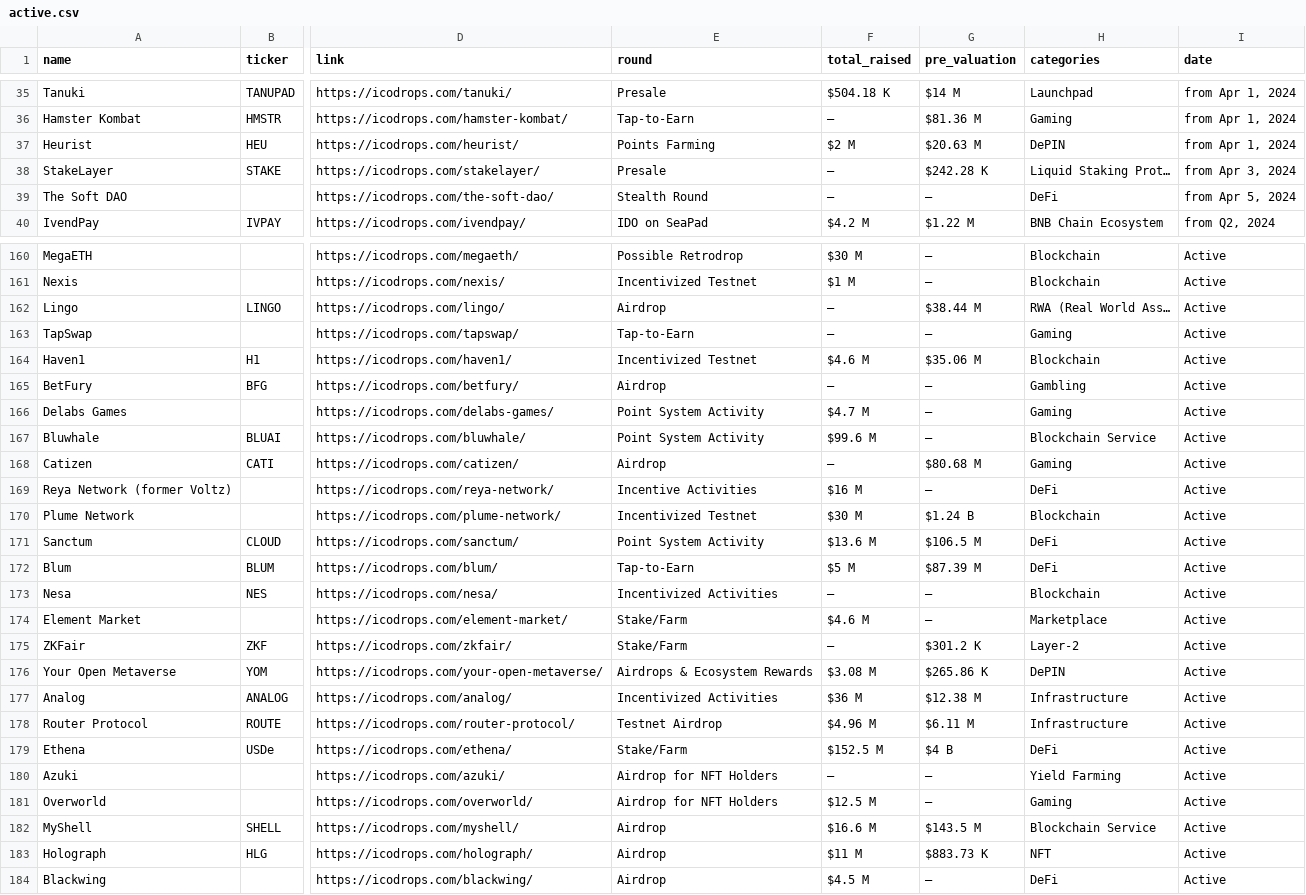
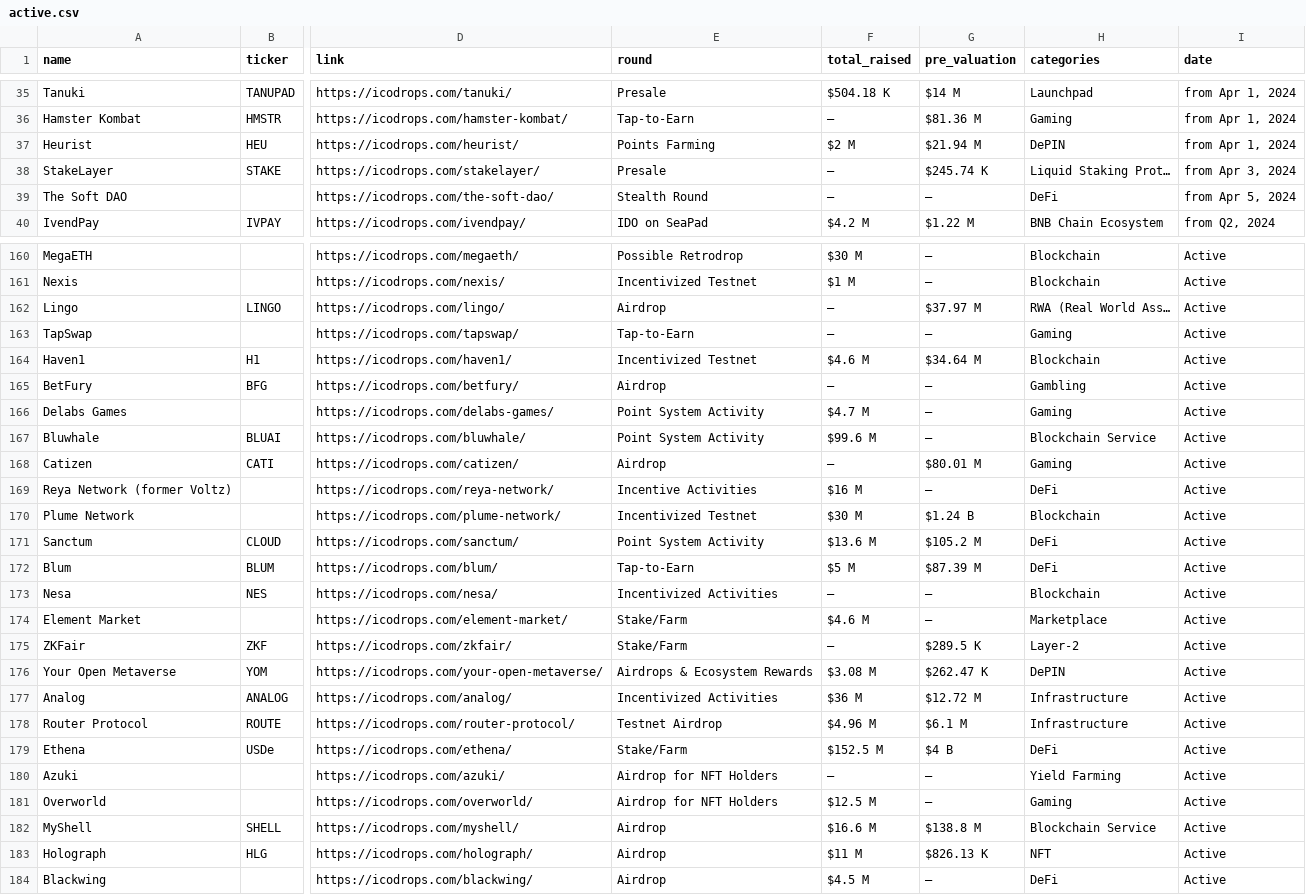
Before and after one commit to rfrm-dao/ICO-IDO-Dashboard, a CSV file: active.csv, drawn as a sheet; only a part is shown, gaps mark what is left out; the diff covers the shown part only; the diff names each change by its address in the sheet, - before the commit and + after, or states it on an @@ line.

```diff
--- a/active.csv
+++ b/active.csv
-G37 (pre_valuation): $20.63 M
+G37 (pre_valuation): $21.94 M
-G38 (pre_valuation): $242.28 K
+G38 (pre_valuation): $245.74 K
-G162 (pre_valuation): $38.44 M
+G162 (pre_valuation): $37.97 M
-G164 (pre_valuation): $35.06 M
+G164 (pre_valuation): $34.64 M
-G168 (pre_valuation): $80.68 M
+G168 (pre_valuation): $80.01 M
-G171 (pre_valuation): $106.5 M
+G171 (pre_valuation): $105.2 M
-G175 (pre_valuation): $301.2 K
+G175 (pre_valuation): $289.5 K
-G176 (pre_valuation): $265.86 K
+G176 (pre_valuation): $262.47 K
-G177 (pre_valuation): $12.38 M
+G177 (pre_valuation): $12.72 M
-G178 (pre_valuation): $6.11 M
+G178 (pre_valuation): $6.1 M
-G182 (pre_valuation): $143.5 M
+G182 (pre_valuation): $138.8 M
-G183 (pre_valuation): $883.73 K
+G183 (pre_valuation): $826.13 K
```
Also changed, not shown: 45 edited cells elsewhere in this file, icostats.csv, upcoming.csv.
